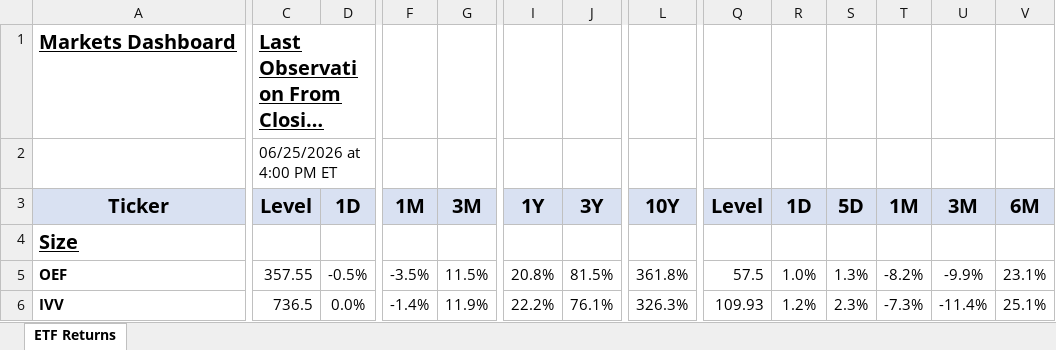
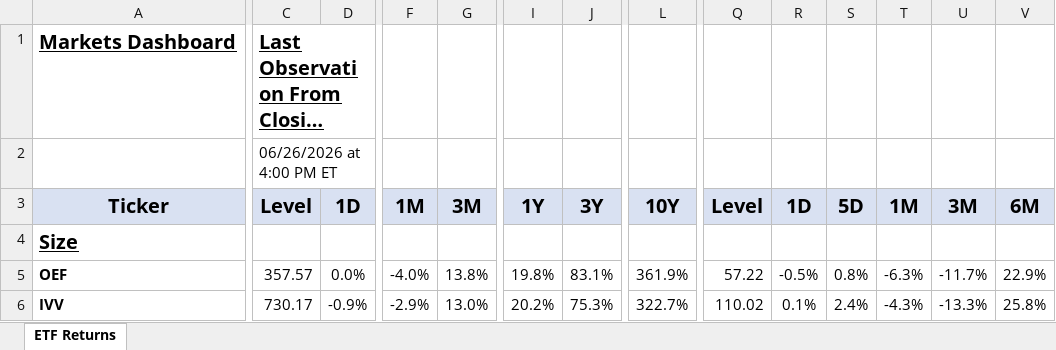
Before and after one commit to AguilarMike/marketobservatory, an Excel workbook: etf_returns.xlsx, sheet ETF Returns, drawn as a sheet; only a part is shown, gaps mark what is left out; long unchanged cells end in …; values as stored, in another font and other column widths than the file's, no borders; conditional formats not drawn; the diff covers the shown part only; the diff names each change by its address in the sheet, - before the commit and + after, or states it on an @@ line.

```diff
--- a/etf_returns.xlsx (sheet ETF Returns)
+++ b/etf_returns.xlsx (sheet ETF Returns)
-C2: 06/25/2026 at 4:00 PM ET
+C2: 06/26/2026 at 4:00 PM ET
-C5: 357.55
+C5: 357.57
-D5: -0.5%
+D5: 0.0%
-F5: -3.5%
+F5: -4.0%
-G5: 11.5%
+G5: 13.8%
-I5: 20.8%
+I5: 19.8%
-J5: 81.5%
+J5: 83.1%
-L5: 361.8%
+L5: 361.9%
-Q5: 57.5
+Q5: 57.22
-R5: 1.0%
+R5: -0.5%
-S5: 1.3%
+S5: 0.8%
-T5: -8.2%
+T5: -6.3%
-U5: -9.9%
+U5: -11.7%
-V5: 23.1%
+V5: 22.9%
-C6: 736.5
+C6: 730.17
-D6: 0.0%
+D6: -0.9%
-F6: -1.4%
+F6: -2.9%
-G6: 11.9%
+G6: 13.0%
-I6: 22.2%
+I6: 20.2%
-J6: 76.1%
+J6: 75.3%
-L6: 326.3%
+L6: 322.7%
-Q6: 109.93
+Q6: 110.02
-R6: 1.2%
+R6: 0.1%
-S6: 2.3%
+S6: 2.4%
-T6: -7.3%
+T6: -4.3%
-U6: -11.4%
+U6: -13.3%
-V6: 25.1%
+V6: 25.8%
```
Also changed, not shown: 7 added rows, 7 removed rows and 1339 edited cells elsewhere in this sheet.
